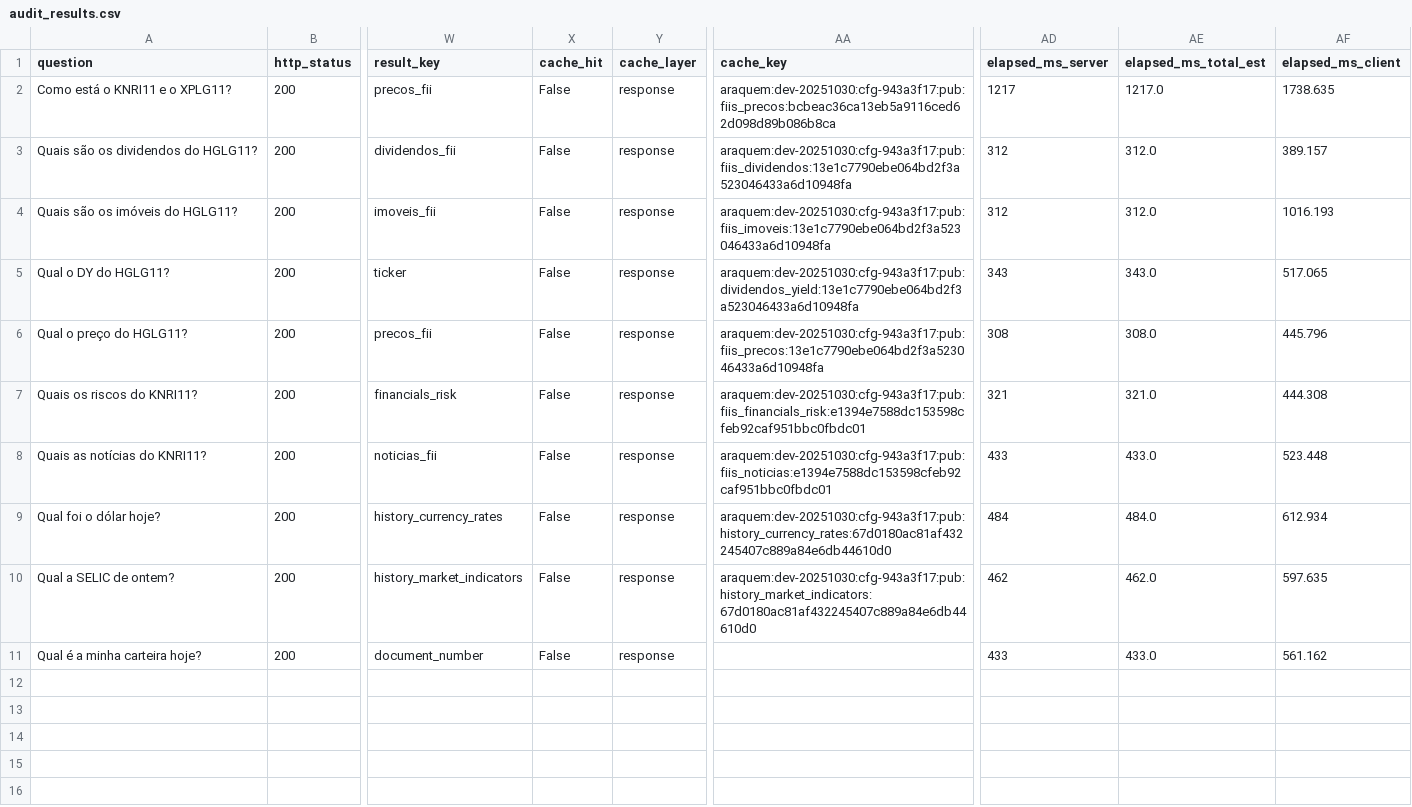
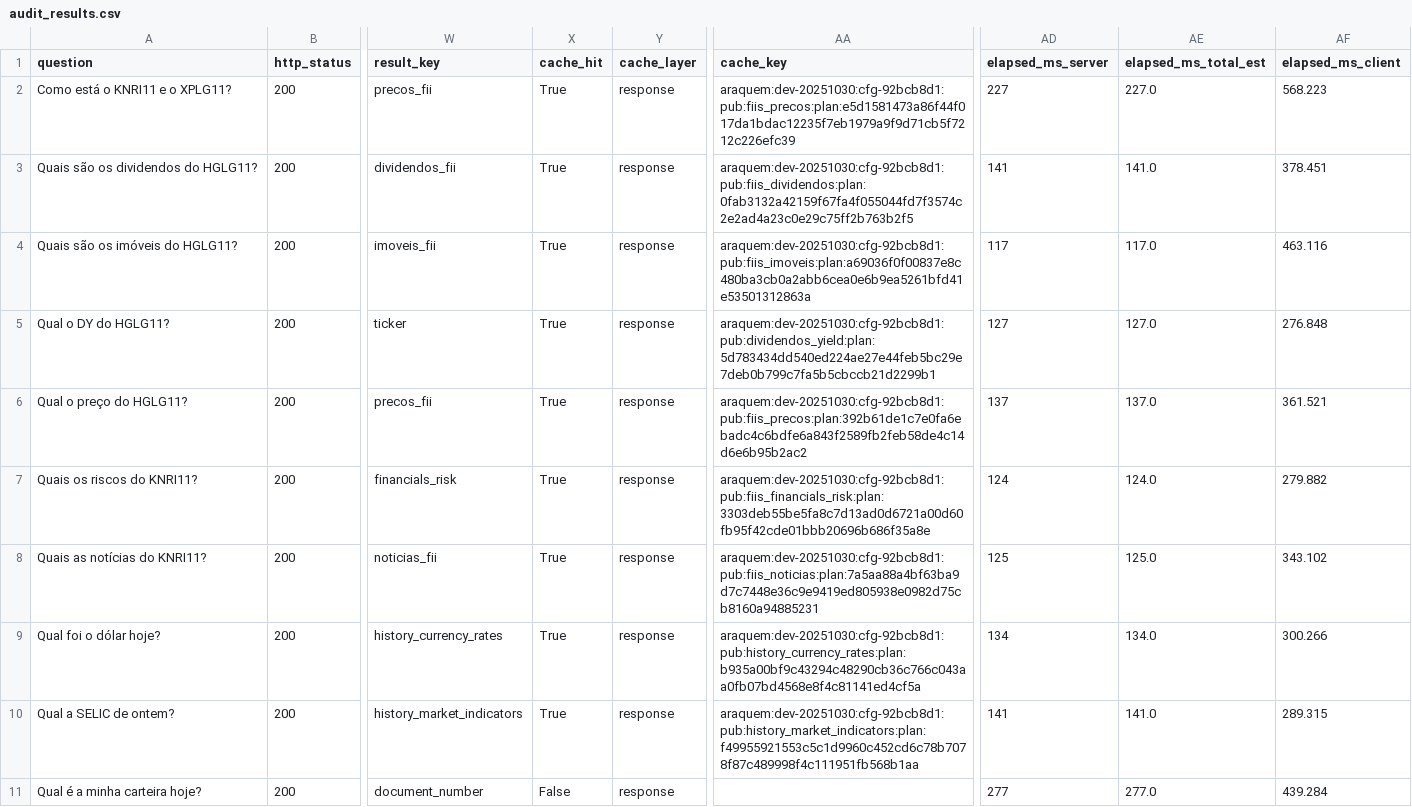
Before and after one commit to leleoaraxa/araquem, a CSV file: out/audit_results.csv, drawn as a sheet; only a part is shown, gaps mark what is left out; the diff names each change by its address in the sheet, - before the commit and + after, or states it on an @@ line.

```diff
--- a/out/audit_results.csv
+++ b/out/audit_results.csv
-X2:X10 (cache_hit): False
+X2:X10 (cache_hit): True
-AA2 (cache_key): araquem:dev-20251030:cfg-943a3f17:pub:fiis_precos:bcbeac36ca13eb5a9116ced62d098d89b086b8ca
+AA2 (cache_key): araquem:dev-20251030:cfg-92bcb8d1:pub:fiis_precos:plan:e5d1581473a86f44f017da1bdac12235f7eb1979a9f9d71cb5f7212c226efc39
-AD2 (elapsed_ms_server): 1217
+AD2 (elapsed_ms_server): 227
-AE2 (elapsed_ms_total_est): 1217.0
+AE2 (elapsed_ms_total_est): 227.0
-AF2 (elapsed_ms_client): 1738.635
+AF2 (elapsed_ms_client): 568.223
-AA3 (cache_key): araquem:dev-20251030:cfg-943a3f17:pub:fiis_dividendos:13e1c7790ebe064bd2f3a523046433a6d10948fa
+AA3 (cache_key): araquem:dev-20251030:cfg-92bcb8d1:pub:fiis_dividendos:plan:0fab3132a42159f67fa4f055044fd7f3574c2e2ad4a23c0e29c75ff2b763b2f5
-AD3 (elapsed_ms_server): 312
+AD3 (elapsed_ms_server): 141
-AE3 (elapsed_ms_total_est): 312.0
+AE3 (elapsed_ms_total_est): 141.0
-AF3 (elapsed_ms_client): 389.157
+AF3 (elapsed_ms_client): 378.451
-AA4 (cache_key): araquem:dev-20251030:cfg-943a3f17:pub:fiis_imoveis:13e1c7790ebe064bd2f3a523046433a6d10948fa
+AA4 (cache_key): araquem:dev-20251030:cfg-92bcb8d1:pub:fiis_imoveis:plan:a69036f0f00837e8c480ba3cb0a2abb6cea0e6b9ea5261bfd41e53501312863a
-AD4 (elapsed_ms_server): 312
+AD4 (elapsed_ms_server): 117
-AE4 (elapsed_ms_total_est): 312.0
+AE4 (elapsed_ms_total_est): 117.0
-AF4 (elapsed_ms_client): 1016.193
+AF4 (elapsed_ms_client): 463.116
-AA5 (cache_key): araquem:dev-20251030:cfg-943a3f17:pub:dividendos_yield:13e1c7790ebe064bd2f3a523046433a6d10948fa
+AA5 (cache_key): araquem:dev-20251030:cfg-92bcb8d1:pub:dividendos_yield:plan:5d783434dd540ed224ae27e44feb5bc29e7deb0b799c7fa5b5cbccb21d2299b1
-AD5 (elapsed_ms_server): 343
+AD5 (elapsed_ms_server): 127
-AE5 (elapsed_ms_total_est): 343.0
+AE5 (elapsed_ms_total_est): 127.0
-AF5 (elapsed_ms_client): 517.065
+AF5 (elapsed_ms_client): 276.848
-AA6 (cache_key): araquem:dev-20251030:cfg-943a3f17:pub:fiis_precos:13e1c7790ebe064bd2f3a523046433a6d10948fa
+AA6 (cache_key): araquem:dev-20251030:cfg-92bcb8d1:pub:fiis_precos:plan:392b61de1c7e0fa6ebadc4c6bdfe6a843f2589fb2feb58de4c14d6e6b95b2ac2
-AD6 (elapsed_ms_server): 308
+AD6 (elapsed_ms_server): 137
-AE6 (elapsed_ms_total_est): 308.0
+AE6 (elapsed_ms_total_est): 137.0
-AF6 (elapsed_ms_client): 445.796
+AF6 (elapsed_ms_client): 361.521
-AA7 (cache_key): araquem:dev-20251030:cfg-943a3f17:pub:fiis_financials_risk:e1394e7588dc153598cfeb92caf951bbc0fbdc01
+AA7 (cache_key): araquem:dev-20251030:cfg-92bcb8d1:pub:fiis_financials_risk:plan:3303deb55be5fa8c7d13ad0d6721a00d60fb95f42cde01bbb20696b686f35a8e
-AD7 (elapsed_ms_server): 321
+AD7 (elapsed_ms_server): 124
-AE7 (elapsed_ms_total_est): 321.0
+AE7 (elapsed_ms_total_est): 124.0
-AF7 (elapsed_ms_client): 444.308
+AF7 (elapsed_ms_client): 279.882
-AA8 (cache_key): araquem:dev-20251030:cfg-943a3f17:pub:fiis_noticias:e1394e7588dc153598cfeb92caf951bbc0fbdc01
+AA8 (cache_key): araquem:dev-20251030:cfg-92bcb8d1:pub:fiis_noticias:plan:7a5aa88a4bf63ba9d7c7448e36c9e9419ed805938e0982d75cb8160a94885231
-AD8 (elapsed_ms_server): 433
+AD8 (elapsed_ms_server): 125
-AE8 (elapsed_ms_total_est): 433.0
+AE8 (elapsed_ms_total_est): 125.0
-AF8 (elapsed_ms_client): 523.448
+AF8 (elapsed_ms_client): 343.102
-AA9 (cache_key): araquem:dev-20251030:cfg-943a3f17:pub:history_currency_rates:67d0180ac81af432245407c889a84e6db44610d0
+AA9 (cache_key): araquem:dev-20251030:cfg-92bcb8d1:pub:history_currency_rates:plan:b935a00bf9c43294c48290cb36c766c043aa0fb07bd4568e8f4c81141ed4cf5a
-AD9 (elapsed_ms_server): 484
+AD9 (elapsed_ms_server): 134
-AE9 (elapsed_ms_total_est): 484.0
+AE9 (elapsed_ms_total_est): 134.0
-AF9 (elapsed_ms_client): 612.934
+AF9 (elapsed_ms_client): 300.266
-AA10 (cache_key): araquem:dev-20251030:cfg-943a3f17:pub:history_market_indicators:67d0180ac81af432245407c889a84e6db44610d0
+AA10 (cache_key): araquem:dev-20251030:cfg-92bcb8d1:pub:history_market_indicators:plan:f49955921553c5c1d9960c452cd6c78b7078f87c489998f4c111951fb568b1aa
-AD10 (elapsed_ms_server): 462
+AD10 (elapsed_ms_server): 141
-AE10 (elapsed_ms_total_est): 462.0
+AE10 (elapsed_ms_total_est): 141.0
-AF10 (elapsed_ms_client): 597.635
+AF10 (elapsed_ms_client): 289.315
-AD11 (elapsed_ms_server): 433
+AD11 (elapsed_ms_server): 277
-AE11 (elapsed_ms_total_est): 433.0
+AE11 (elapsed_ms_total_est): 277.0
-AF11 (elapsed_ms_client): 561.162
+AF11 (elapsed_ms_client): 439.284
```
Also changed, not shown: 3 other files.
